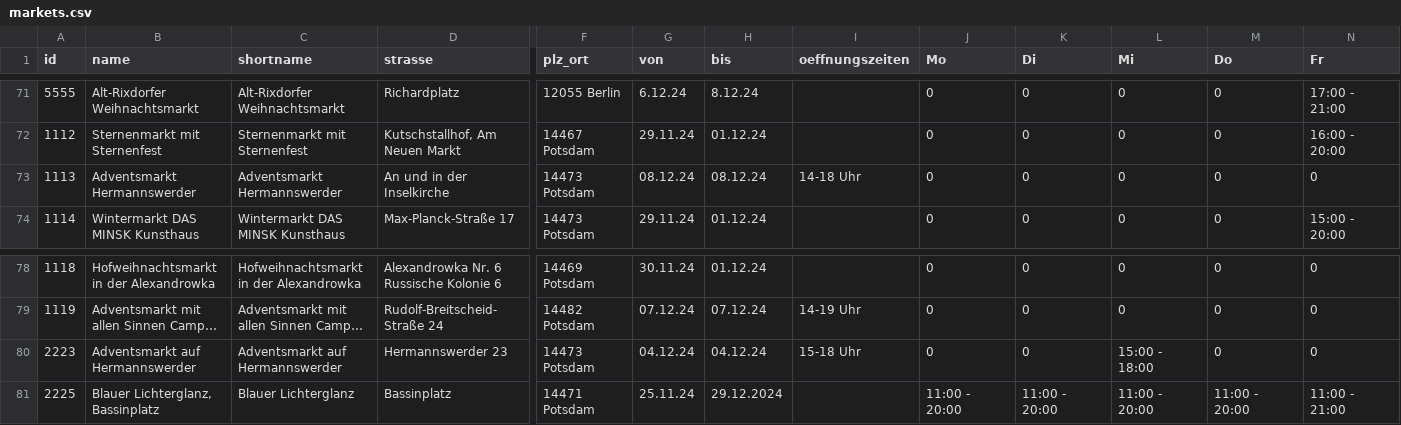
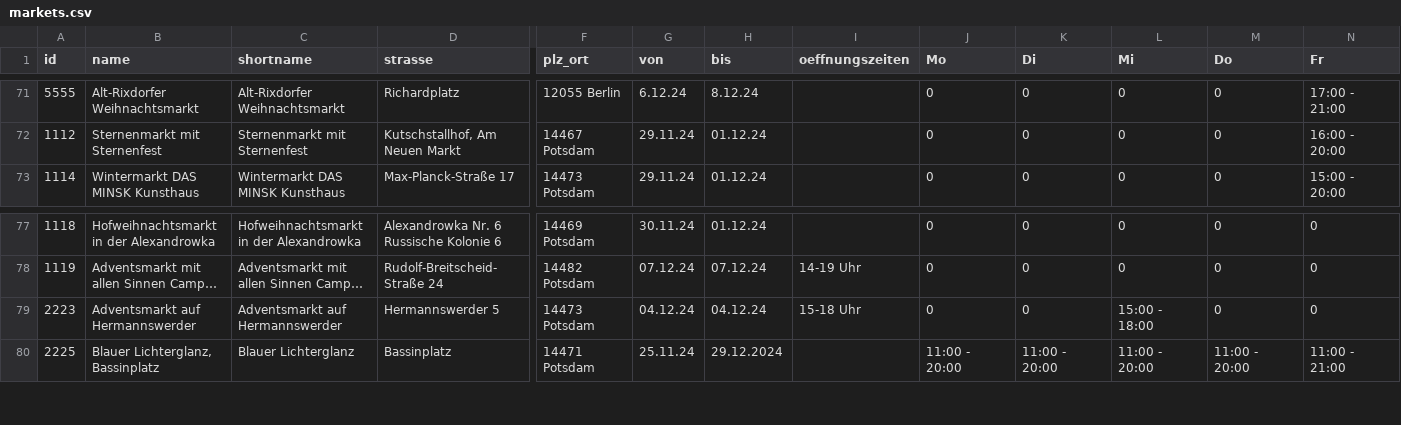
Before and after one commit to technologiestiftung/weihnachtsmarktkarte, a CSV file: public/markets.csv, drawn as a sheet; only a part is shown, gaps mark what is left out; long unchanged cells end in …; removed rows and columns are numbered as before the commit, all else as after; rows hold the shown columns only; the diff names each change by its address in the sheet, - before the commit and + after, or states it on an @@ line.

Commit message:
correction Hermannswerder market

```diff
--- a/public/markets.csv
+++ b/public/markets.csv
-row 73: 1113 | Adventsmarkt Hermannswerder | Adventsmarkt Hermannswerder | An und in der Inselkirche | 14473 Potsdam | 08.12.24 | 08.12.24 | 14-18 Uhr | 0 | 0 | 0 | 0 | 0
-D79 (strasse): Hermannswerder 23
+D79 (strasse): Hermannswerder 5
```
